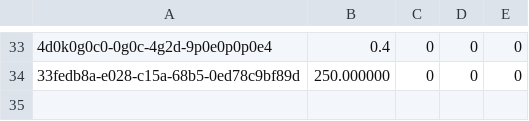
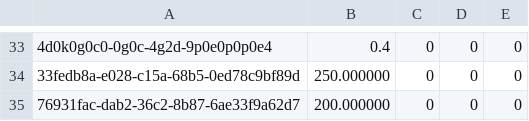
Before and after one commit to DGedeonTM/NHF, a CSV file: storage.csv, drawn as a sheet; only a part is shown, gaps mark what is left out; the diff names each change by its address in the sheet, - before the commit and + after, or states it on an @@ line.

```diff
--- a/storage.csv
+++ b/storage.csv
+row 35: 76931fac-dab2-36c2-8b87-6ae33f9a62d7 | 200.000000 | 0 | 0 | 0
```
Also changed, not shown: connection.csv, logs.csv, 4 other files.
